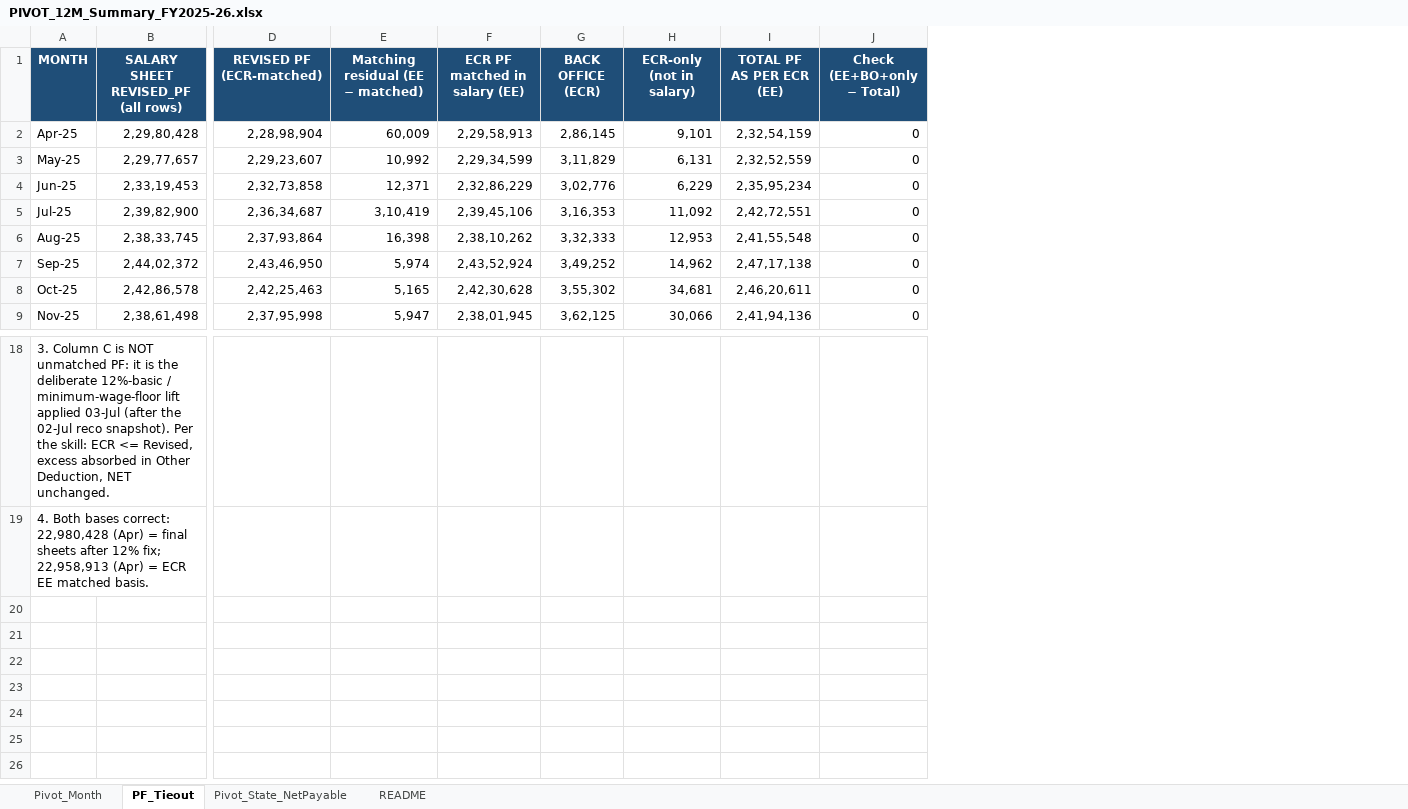
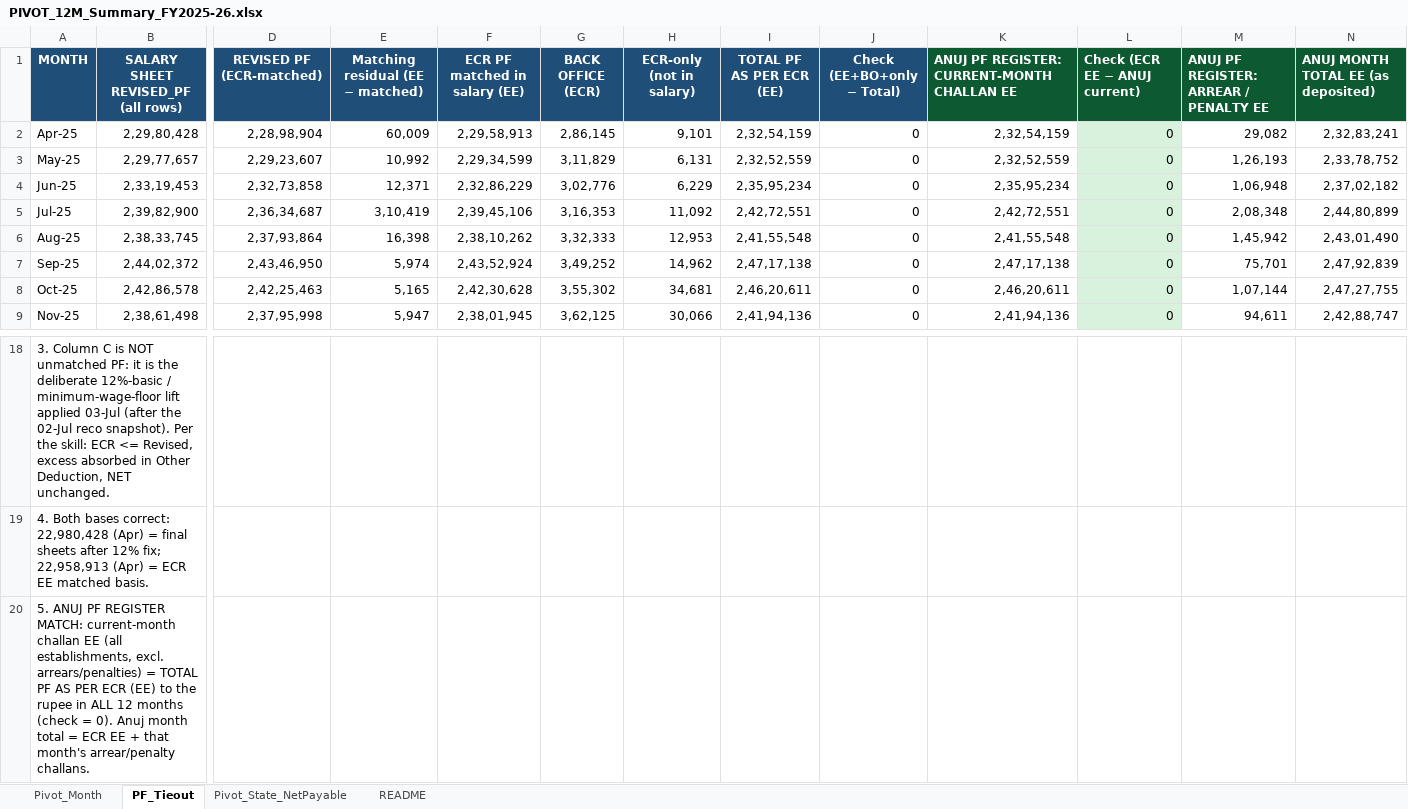
Before and after one commit to dineshshantisharma1969-web/anthropic-finance, an Excel workbook: docs/salary-monthly-summary-fy2025-26/consol/PIVOT_12M_Summary_FY2025-26.xlsx, sheet PF_Tieout, drawn as a sheet; only a part is shown, gaps mark what is left out; values as stored, in another font and other column widths than the file's, no borders; rows hold the shown columns only; the diff names each change by its address in the sheet, - before the commit and + after, or states it on an @@ line.

```diff
--- a/docs/salary-monthly-summary-fy2025-26/consol/PIVOT_12M_Summary_FY2025-26.xlsx (sheet PF_Tieout)
+++ b/docs/salary-monthly-summary-fy2025-26/consol/PIVOT_12M_Summary_FY2025-26.xlsx (sheet PF_Tieout)
+column K, rows 1-9: ANUJ PF REGISTER: CURRENT-MONTH CHALLAN EE | 2,32,54,159 | 2,32,52,559 | 2,35,95,234 | 2,42,72,551 | 2,41,55,548 | 2,47,17,138 | 2,46,20,611 | 2,41,94,136
+column L (Check (ECR EE − ANUJ current)), rows 2-9: all 0
+column M, rows 1-9: ANUJ PF REGISTER: ARREAR / PENALTY EE | 29,082 | 1,26,193 | 1,06,948 | 2,08,348 | 1,45,942 | 75,701 | 1,07,144 | 94,611
+column N, rows 1-9: ANUJ MONTH TOTAL EE (as deposited) | 2,32,83,241 | 2,33,78,752 | 2,37,02,182 | 2,44,80,899 | 2,43,01,490 | 2,47,92,839 | 2,47,27,755 | 2,42,88,747
+row 20: 5. ANUJ PF REGISTER MATCH: current-month challan EE (all establishments, excl. arrears/penalties) = TOTAL PF AS PER ECR (EE) to the rupee in ALL 12 months (check = 0). Anuj month total = ECR EE + that month's arrear/penalty challans.
```
Also changed, not shown: 1 other file.
